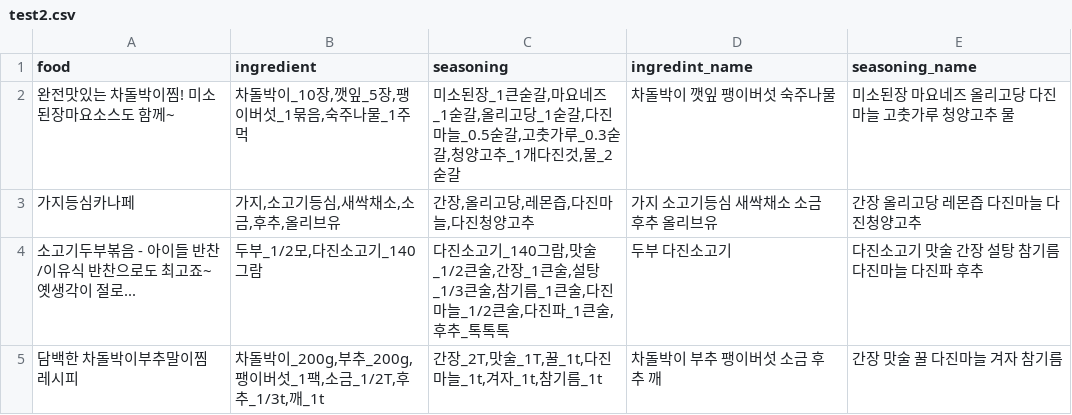
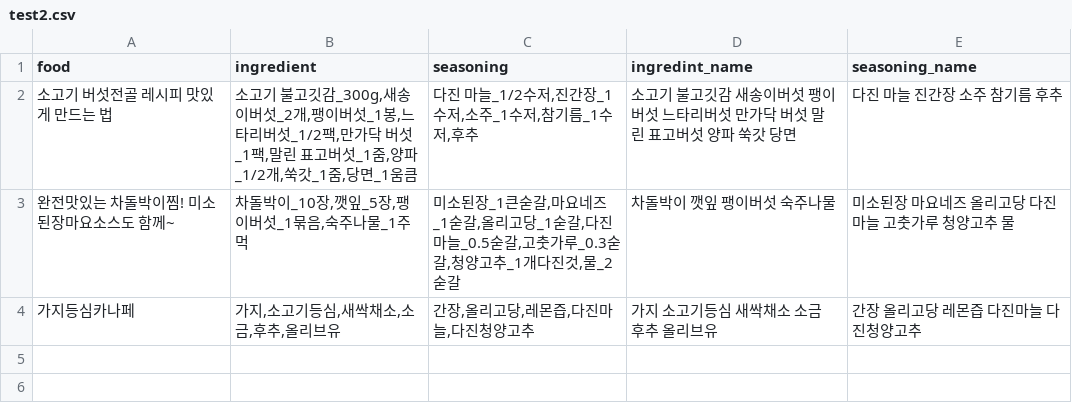
Before and after one commit to RyuJelly/jupyterlab, a CSV file: smart_refrigerator/output/test2.csv, drawn as a sheet; removed rows and columns are numbered as before the commit, all else as after; the diff names each change by its address in the sheet, - before the commit and + after, or states it on an @@ line.

```diff
--- a/smart_refrigerator/output/test2.csv
+++ b/smart_refrigerator/output/test2.csv
+row 2: 소고기 버섯전골 레시피 맛있게 만드는 법 | 소고기 불고깃감_300g,새송이버섯_2개,팽이버섯_1봉,느타리버섯_1/2팩,만가닥 버섯_1팩,말린 표고버섯_1줌,양파_1/2개,쑥갓_1줌,당면_1움큼 | 다진 마늘_1/2수저,진간장_1수저,소주_1수저,참기름_1수저,후추 | 소고기 불고깃감 새송이버섯 팽이버섯 느타리버섯 만가닥 버섯 말린 표고버섯 양파 쑥갓 당면 | 다진 마늘 진간장 소주 참기름 후추
-row 4: 소고기두부볶음 - 아이들 반찬/이유식 반찬으로도 최고죠~옛생각이 절로... | 두부_1/2모,다진소고기_140그람 | 다진소고기_140그람,맛술_1/2큰술,간장_1큰술,설탕_1/3큰술,참기름_1큰술,다진마늘_1/2큰술,다진파_1큰술,후추_톡톡톡 | 두부 다진소고기 | 다진소고기 맛술 간장 설탕 참기름 다진마늘 다진파 후추
-row 5: 담백한 차돌박이부추말이찜 레시피 | 차돌박이_200g,부추_200g,팽이버섯_1팩,소금_1/2T,후추_1/3t,깨_1t | 간장_2T,맛술_1T,꿀_1t,다진마늘_1t,겨자_1t,참기름_1t | 차돌박이 부추 팽이버섯 소금 후추 깨 | 간장 맛술 꿀 다진마늘 겨자 참기름
```
Also changed, not shown: 5 other files.
